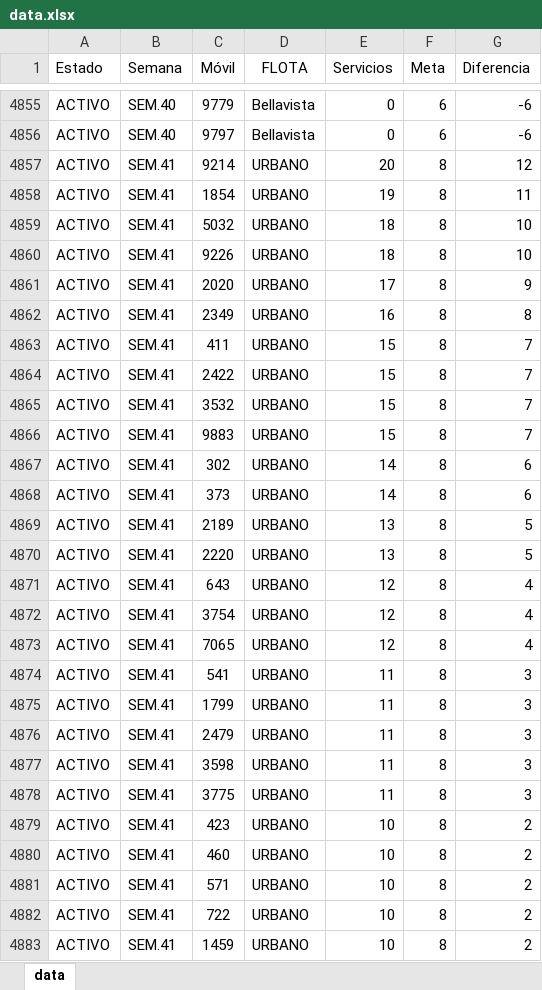
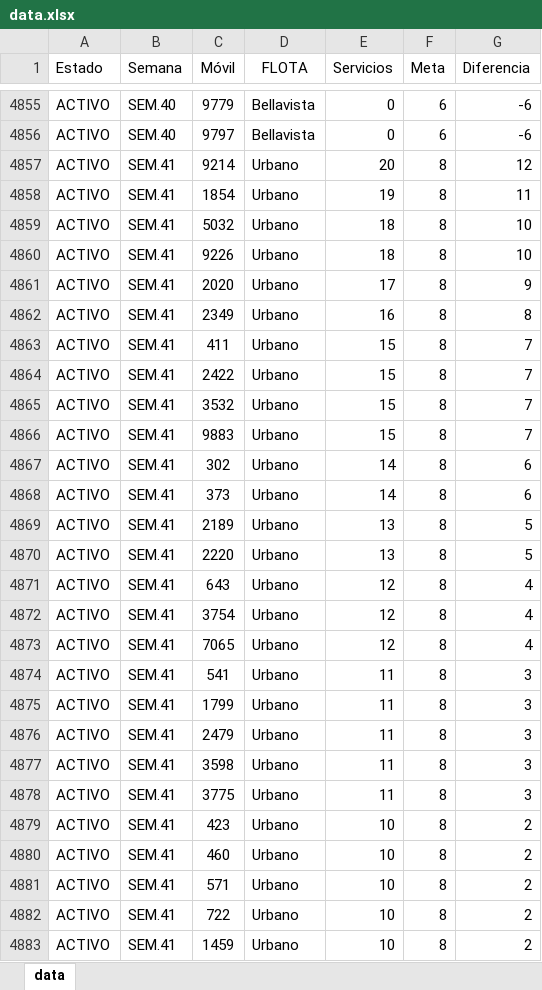
Before and after one commit to CarlosMoscol/directo, an Excel workbook: data.xlsx, sheet data, drawn as a sheet; only a part is shown, gaps mark what is left out; values as stored, in another font and other column widths than the file's, no borders; conditional formats not drawn; the diff covers the shown part only; the diff names each change by its address in the sheet, - before the commit and + after, or states it on an @@ line.

Commit message:
Update data.xlsx

```diff
--- a/data.xlsx (sheet data)
+++ b/data.xlsx (sheet data)
-D4857:D4883 (FLOTA): URBANO
+D4857:D4883 (FLOTA): Urbano
```
Also changed, not shown: 221 added rows and 318 edited cells elsewhere in this sheet.
